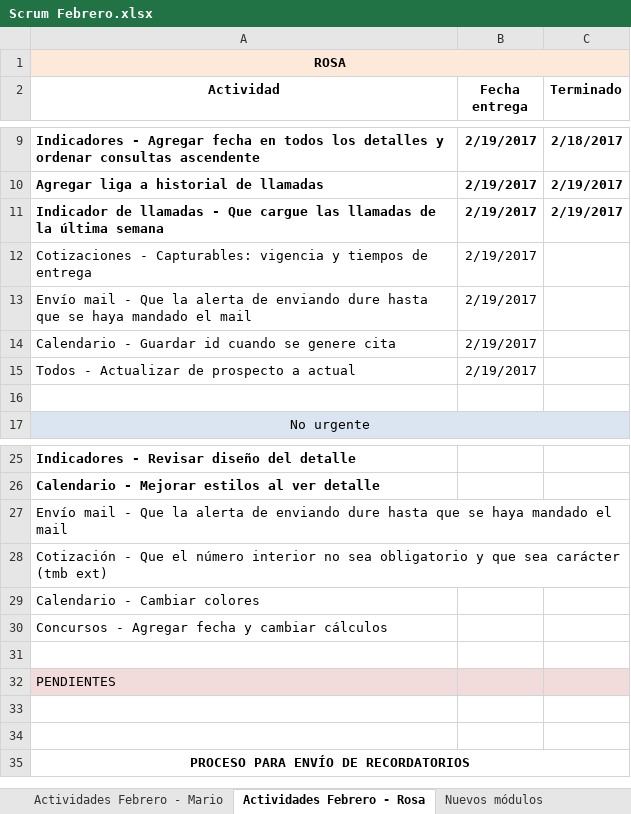
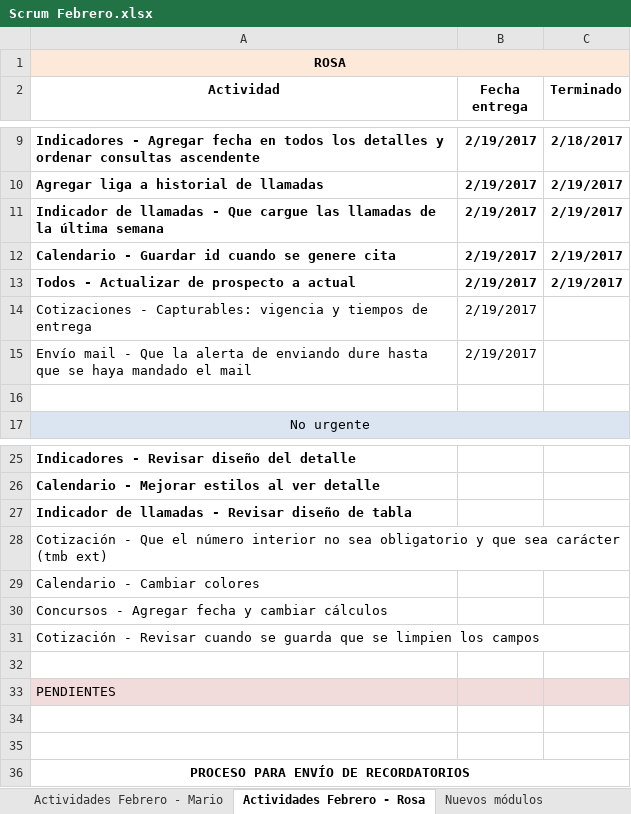
Before and after one commit to toniosoto26/CRM-Socia, an Excel workbook: Scrum Febrero.xlsx, sheet Actividades Febrero - Rosa, drawn as a sheet; only a part is shown, gaps mark what is left out; values as stored, in another font and other column widths than the file's, no borders; removed rows and columns are numbered as before the commit, all else as after; the diff names each change by its address in the sheet, - before the commit and + after, or states it on an @@ line.

Commit message:
Actualizar de prospecto a actual en llamadas, citas y cotizaciones

```diff
--- a/Scrum Febrero.xlsx (sheet Actividades Febrero - Rosa)
+++ b/Scrum Febrero.xlsx (sheet Actividades Febrero - Rosa)
+row 12: Calendario - Guardar id cuando se genere cita | 2/19/2017 | 2/19/2017
+row 13: Todos - Actualizar de prospecto a actual | 2/19/2017 | 2/19/2017
-row 14: Calendario - Guardar id cuando se genere cita | 2/19/2017
-row 15: Todos - Actualizar de prospecto a actual | 2/19/2017
-A27 (Actividad): Envío mail - Que la alerta de enviando dure hasta que se haya mandado el mail
+A27 (Actividad): Indicador de llamadas - Revisar diseño de tabla
-A27 bold: off
+A27 bold: on
+row 31: Cotización - Revisar cuando se guarda que se limpien los campos
```
Also changed, not shown: 5 other files.
